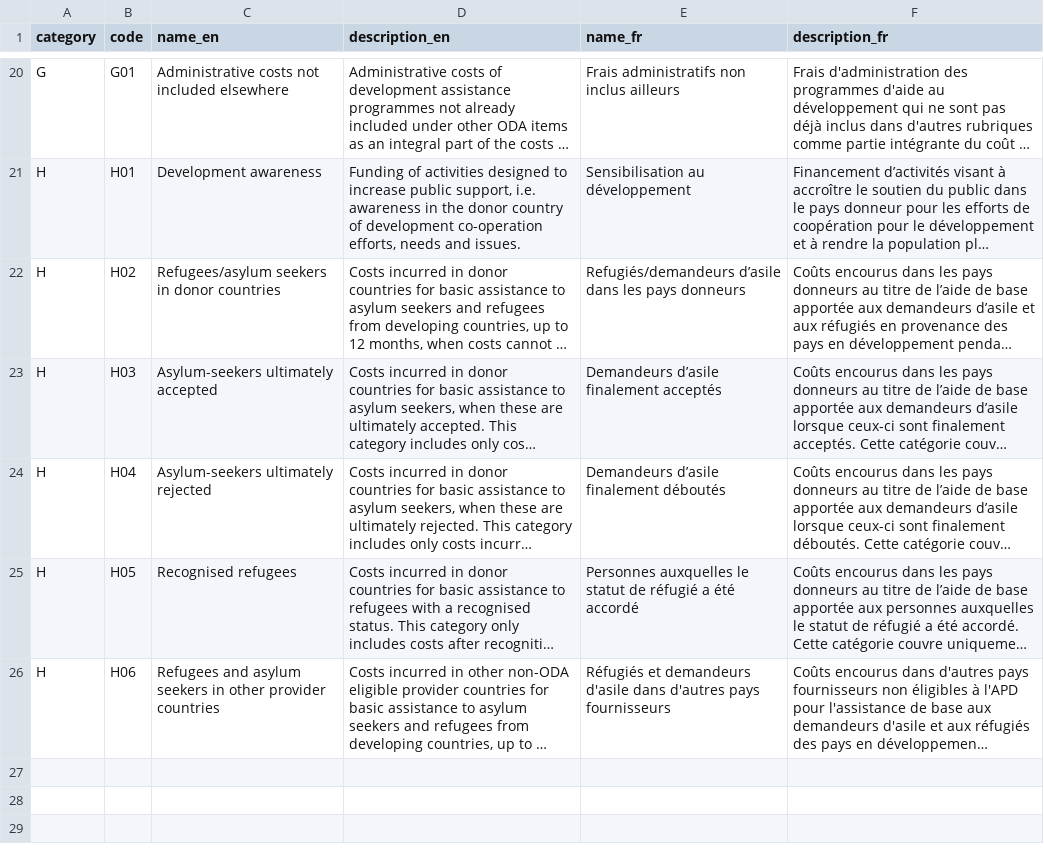
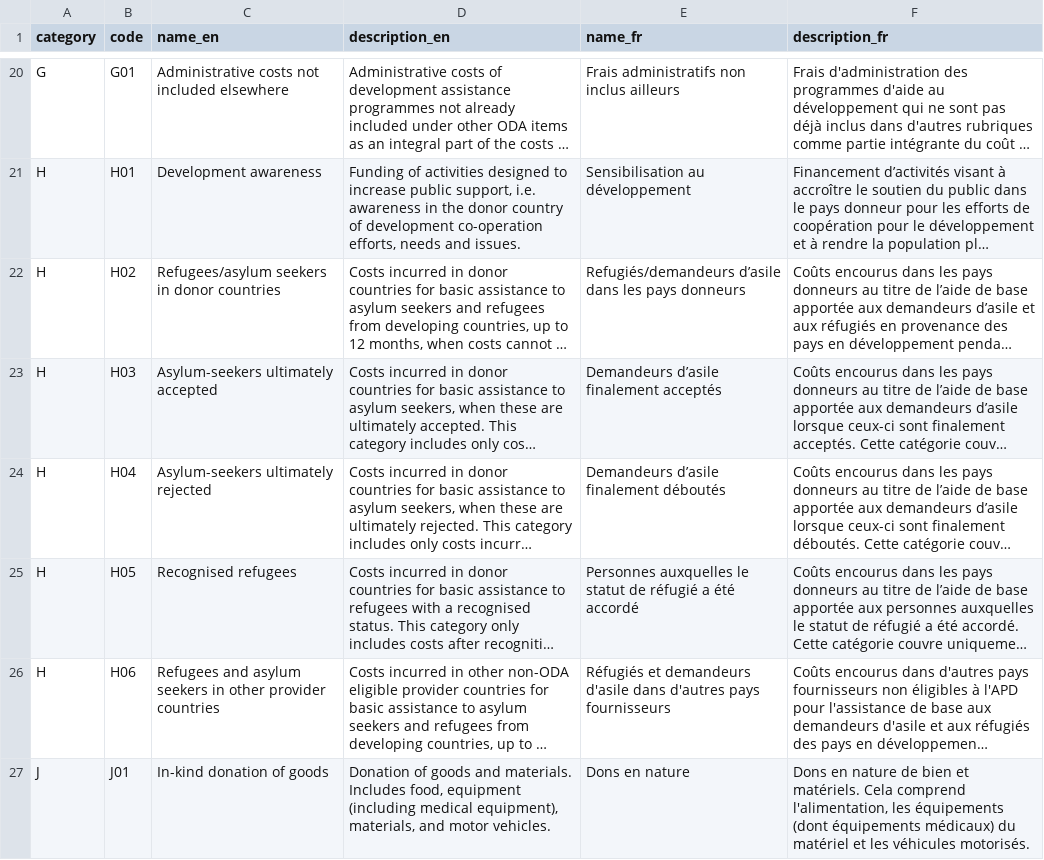
Before and after one commit to datasets/dac-and-crs-code-lists, a CSV file: data/aid_types.csv, drawn as a sheet; only a part is shown, gaps mark what is left out; long unchanged cells end in …; ↵ is a line break in a cell; the diff names each change by its address in the sheet, - before the commit and + after, or states it on an @@ line.

```diff
--- a/data/aid_types.csv
+++ b/data/aid_types.csv
+row 27: J | J01 | In-kind donation of goods | Donation of goods and materials. Includes food, equipment ↵ (including medical equipment), materials, and motor vehicles. | Dons en nature | Dons en nature de bien et matériels. Cela comprend l'alimentation, les équipements (dont équipements médicaux) du matériel et les véhicules motorisés.
```
Also changed, not shown: data/channel_codes.csv, data/finance_types.csv, 12 other files.
